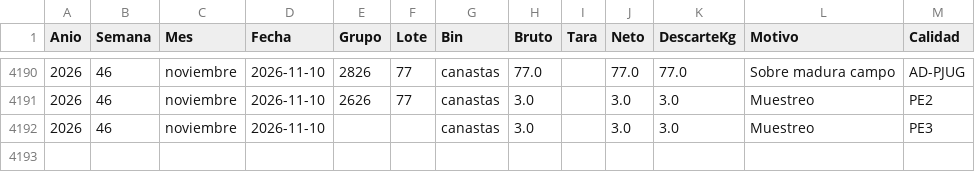
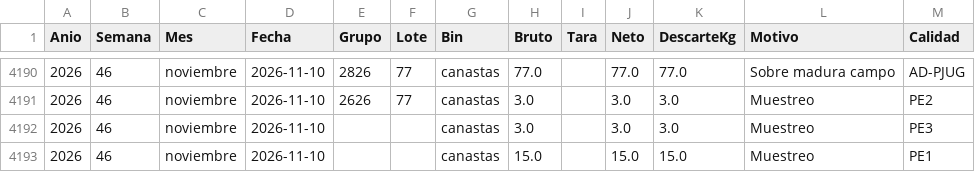
Before and after one commit to logisticaguapa-arch/inventario-fruta, a CSV file: descarte.csv, drawn as a sheet; only a part is shown, gaps mark what is left out.

```diff
--- a/descarte.csv
+++ b/descarte.csv
@@ -4192 +4192,2 @@ Anio,Semana,Mes,Fecha,Grupo,Lote,Bin,Bruto,Tara,Neto,DescarteKg,Motivo,Calidad
 2026,46,noviembre,2026-11-10,,,canastas,3.0,,3.0,3.0,Muestreo,PE3
+2026,46,noviembre,2026-11-10,,,canastas,15.0,,15.0,15.0,Muestreo,PE1
```
Also changed, not shown: horaingreso.csv, inventario.csv, 3 other files.
